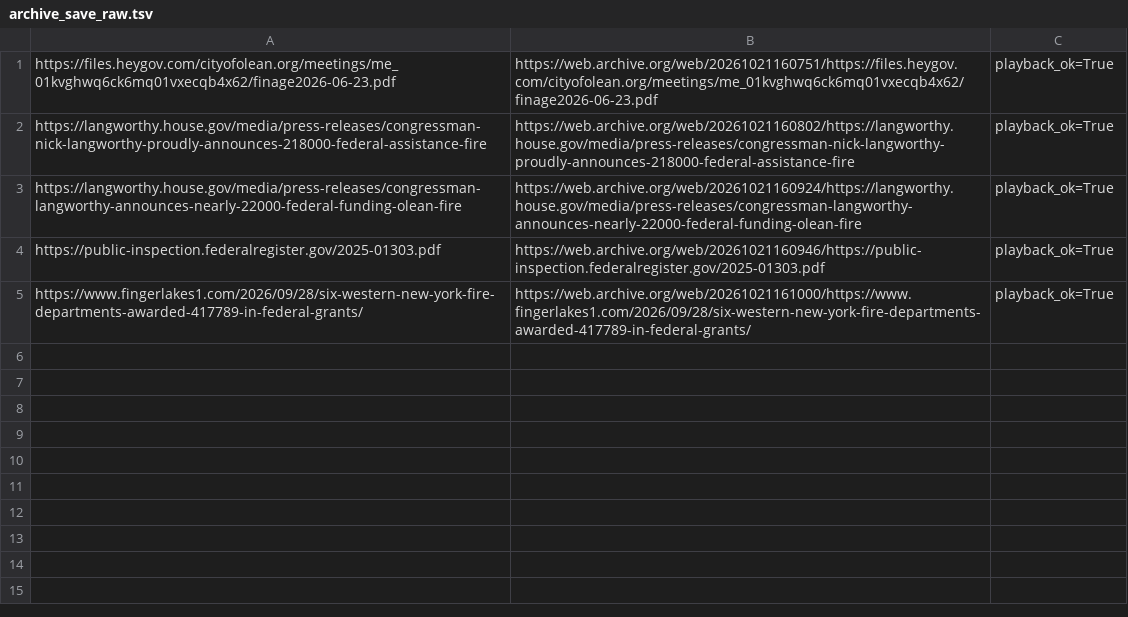
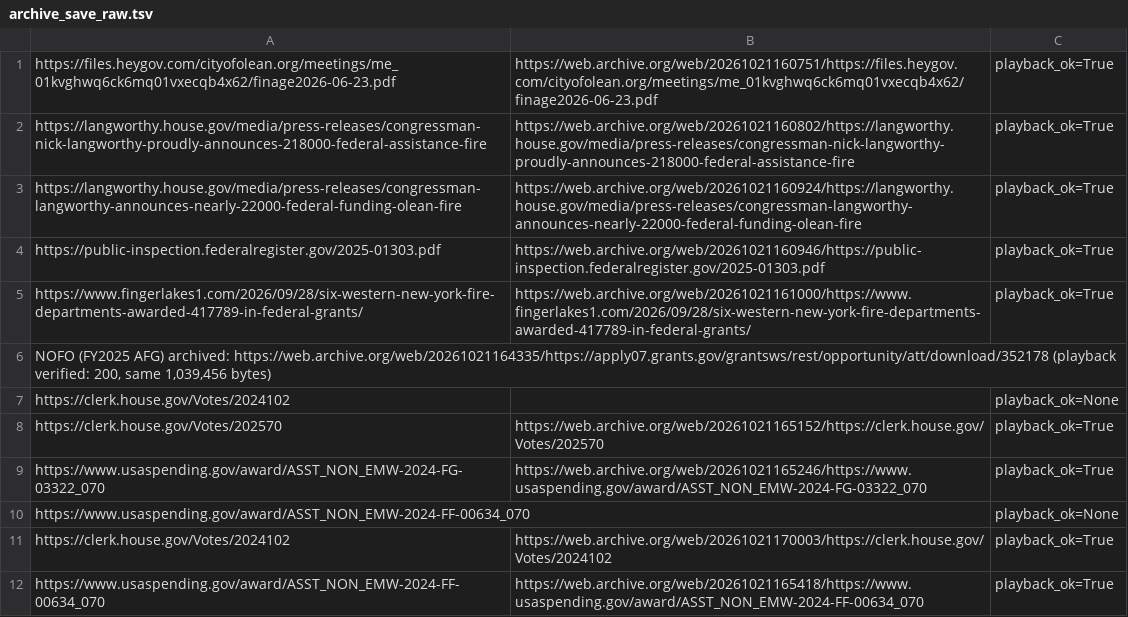
Before and after one commit to LangworthyWatch/ny23-accountability, a TSV file: research/sources/triage-2026-10-22/fire-grants/archive_save_raw.tsv, drawn as a sheet; the diff names each change by its address in the sheet, - before the commit and + after, or states it on an @@ line.

```diff
--- a/research/sources/triage-2026-10-22/fire-grants/archive_save_raw.tsv
+++ b/research/sources/triage-2026-10-22/fire-grants/archive_save_raw.tsv
+row 6: NOFO (FY2025 AFG) archived: https://web.archive.org/web/20261021164335/https://apply07.grants.gov/grantsws/rest/opportunity/att/download/352178 (playback verified: 200, same 1,039,456 bytes)
+row 7: https://clerk.house.gov/Votes/2024102 |  | playback_ok=None
+row 8: https://clerk.house.gov/Votes/202570 | https://web.archive.org/web/20261021165152/https://clerk.house.gov/Votes/202570 | playback_ok=True
+row 9: https://www.usaspending.gov/award/ASST_NON_EMW-2024-FG-03322_070 | https://web.archive.org/web/20261021165246/https://www.usaspending.gov/award/ASST_NON_EMW-2024-FG-03322_070 | playback_ok=True
+row 10: https://www.usaspending.gov/award/ASST_NON_EMW-2024-FF-00634_070 |  | playback_ok=None
+row 11: https://clerk.house.gov/Votes/2024102 | https://web.archive.org/web/20261021170003/https://clerk.house.gov/Votes/2024102 | playback_ok=True
+row 12: https://www.usaspending.gov/award/ASST_NON_EMW-2024-FF-00634_070 | https://web.archive.org/web/20261021165418/https://www.usaspending.gov/award/ASST_NON_EMW-2024-FF-00634_070 | playback_ok=True
```
Also changed, not shown: 10 other files.
